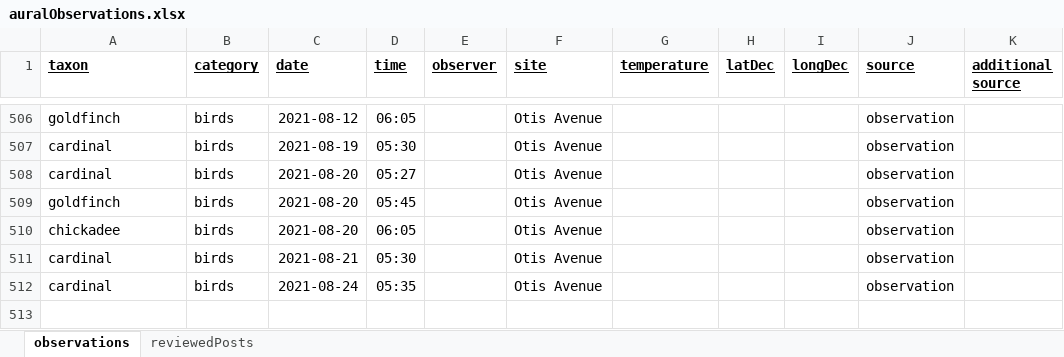
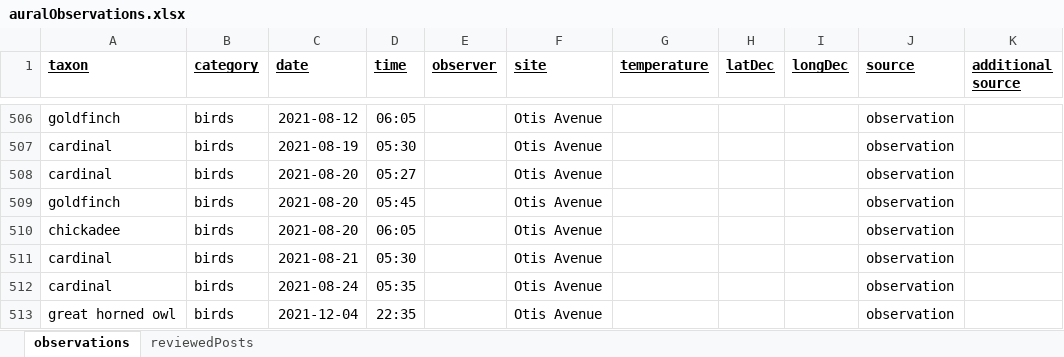
Before and after one commit to andrew-hipp/aural-landscapes, an Excel workbook: data/auralObservations.xlsx, sheet observations, drawn as a sheet; only a part is shown, gaps mark what is left out; values as stored, in another font and other column widths than the file's, no borders; the diff names each change by its address in the sheet, - before the commit and + after, or states it on an @@ line.

Commit message:
Adding december owl to observations Otis avenue, a pair of owls calling, either side of house

```diff
--- a/data/auralObservations.xlsx (sheet observations)
+++ b/data/auralObservations.xlsx (sheet observations)
+row 513: great horned owl | birds | 2021-12-04 | 22:35 |  | Otis Avenue |  |  |  | observation
```
